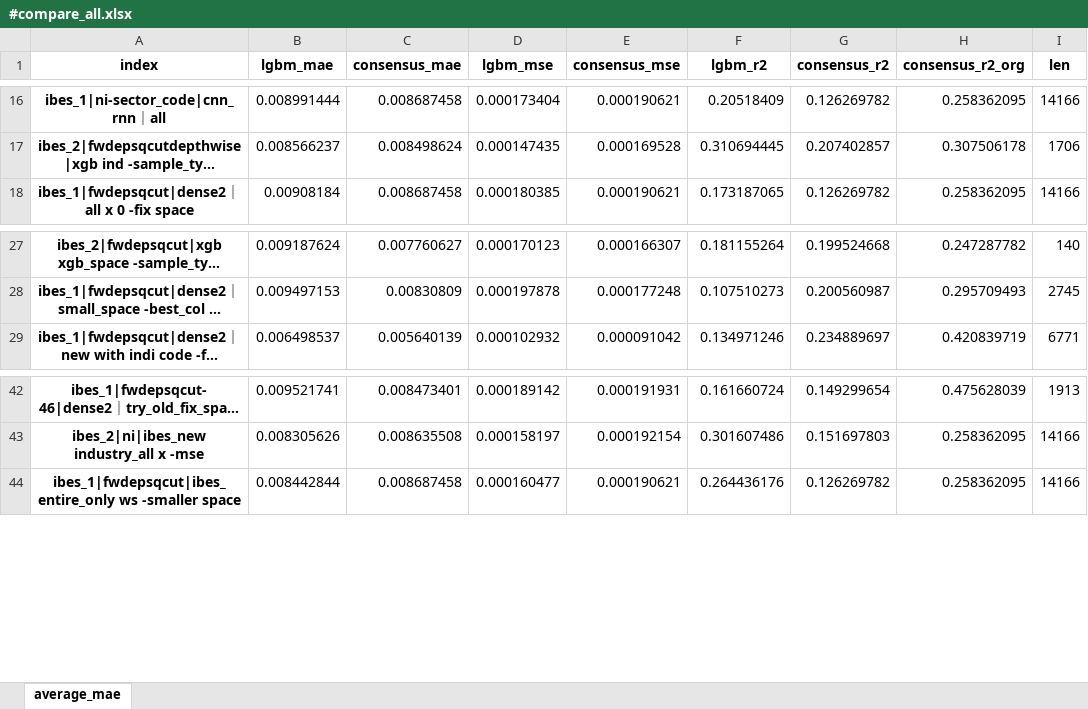
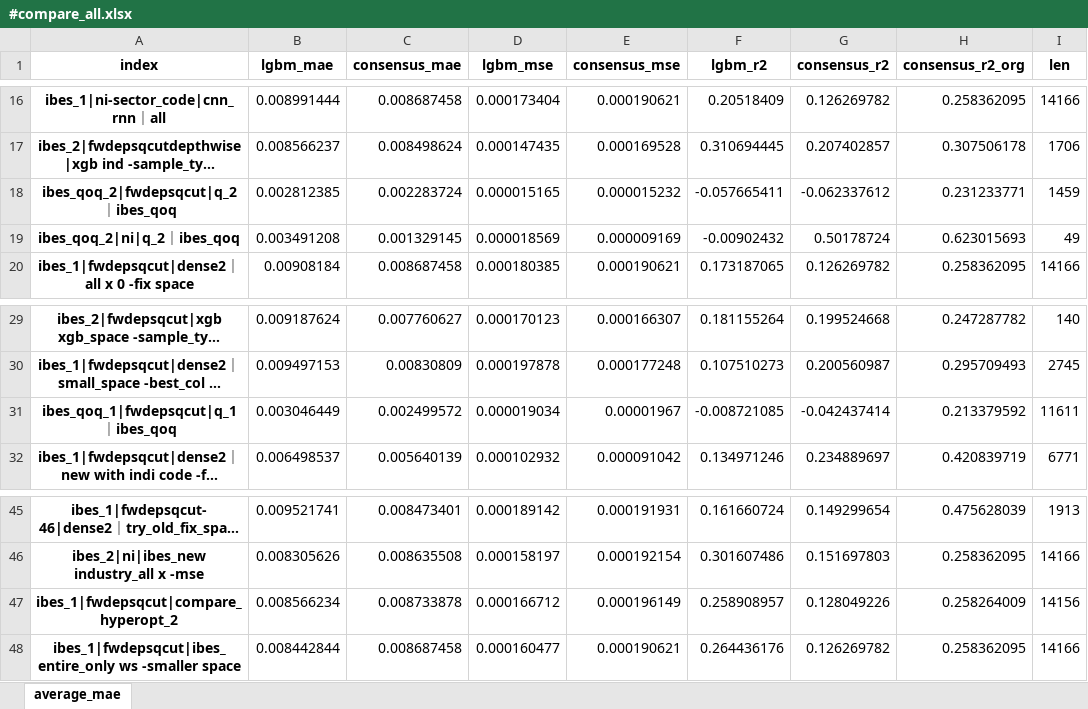
Before and after one commit to stepchoi/IAAI, an Excel workbook: results_analysis/compare_with_ibes/#compare_all.xlsx, sheet average_mae, drawn as a sheet; only a part is shown, gaps mark what is left out; long unchanged cells end in …; values as stored, in another font and other column widths than the file's, no borders; the diff names each change by its address in the sheet, - before the commit and + after, or states it on an @@ line.

Commit message:
update lgbm hyperspace

```diff
--- a/results_analysis/compare_with_ibes/#compare_all.xlsx (sheet average_mae)
+++ b/results_analysis/compare_with_ibes/#compare_all.xlsx (sheet average_mae)
+row 18: ibes_qoq_2|fwdepsqcut|q_2｜ibes_qoq | 0.002812385 | 0.002283724 | 0.000015165 | 0.000015232 | -0.057665411 | -0.062337612 | 0.231233771 | 1459
+row 19: ibes_qoq_2|ni|q_2｜ibes_qoq | 0.003491208 | 0.001329145 | 0.000018569 | 0.000009169 | -0.00902432 | 0.50178724 | 0.623015693 | 49
+row 31: ibes_qoq_1|fwdepsqcut|q_1｜ibes_qoq | 0.003046449 | 0.002499572 | 0.000019034 | 0.00001967 | -0.008721085 | -0.042437414 | 0.213379592 | 11611
+row 47: ibes_1|fwdepsqcut|compare_hyperopt_2 | 0.008566234 | 0.008733878 | 0.000166712 | 0.000196149 | 0.258908957 | 0.128049226 | 0.258264009 | 14156
```
Also changed, not shown: 11 other files.
